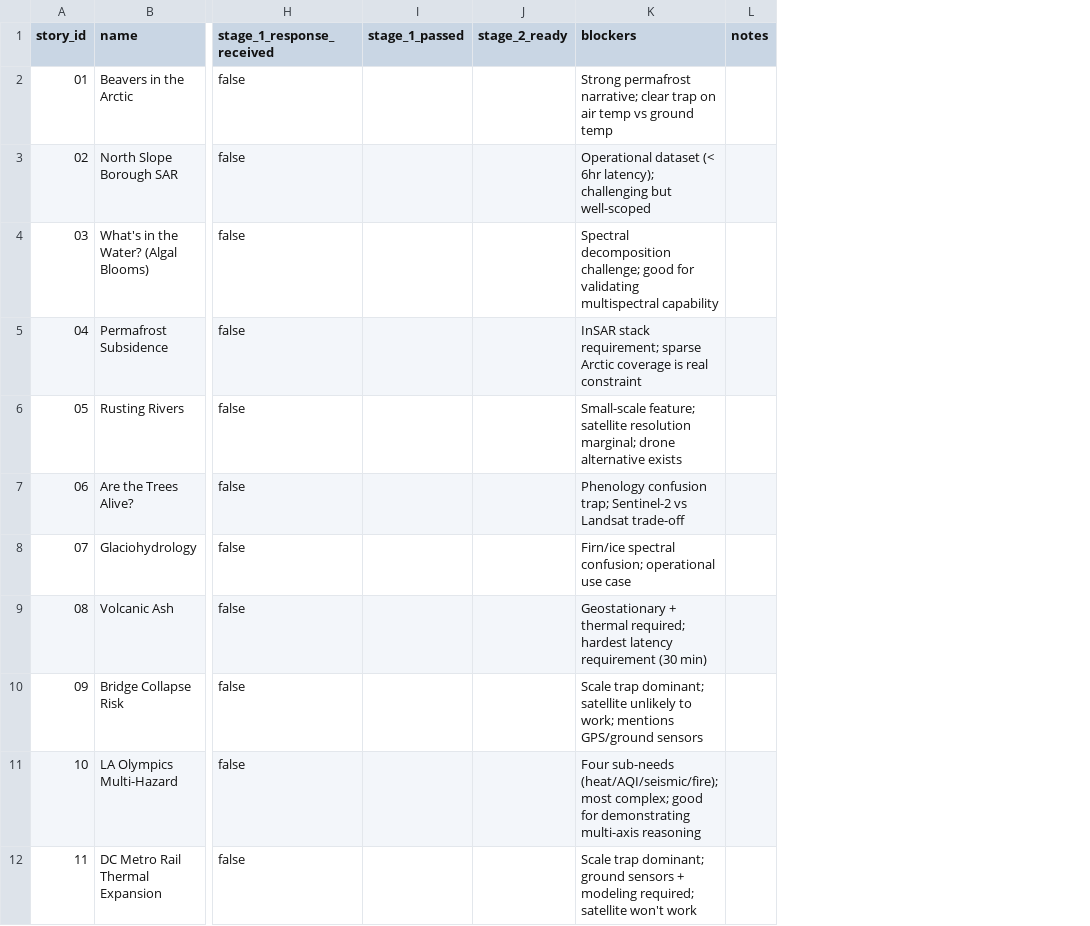
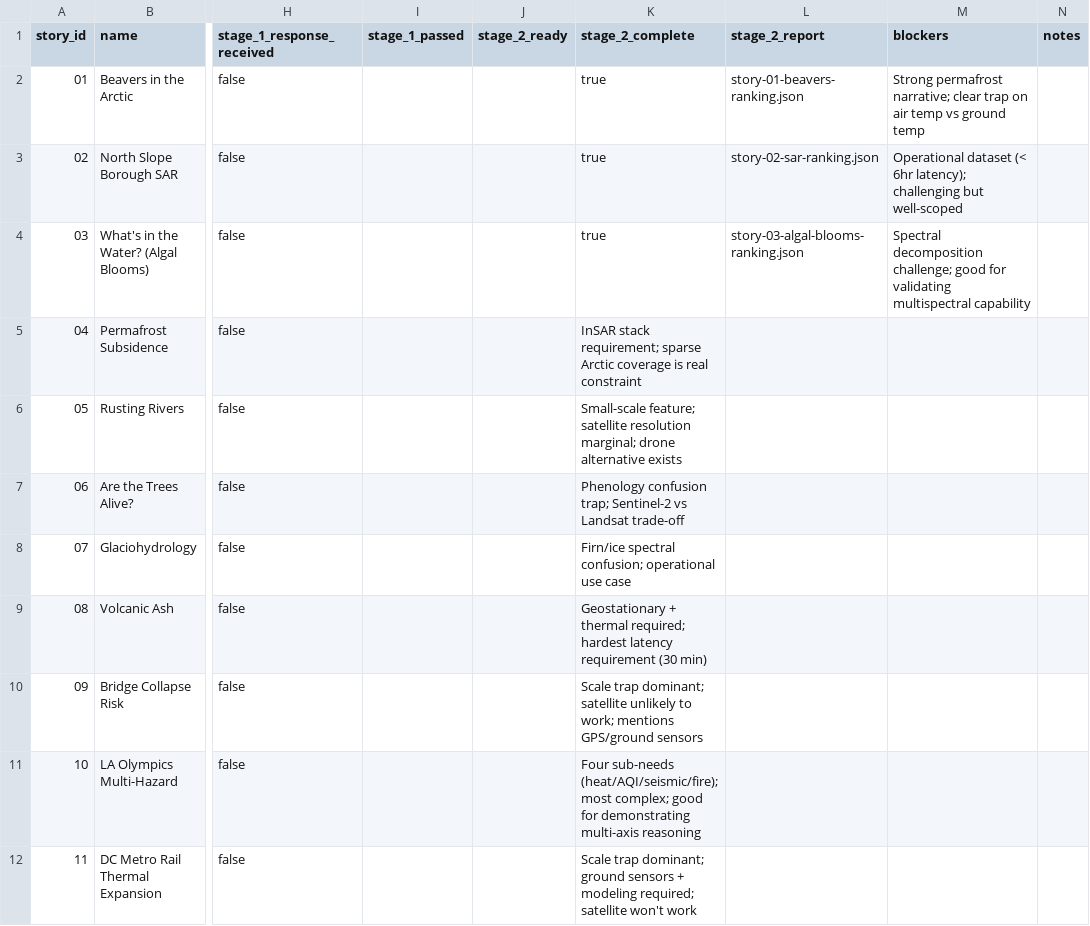
Before and after one commit to responsible-genai-hackweek/nasa-librarian, a CSV file: outputs/story-index.csv, drawn as a sheet; only a part is shown, gaps mark what is left out; addresses are those after the commit; the diff names each change by its address in the sheet, - before the commit and + after, or states it on an @@ line.

```diff
--- a/outputs/story-index.csv
+++ b/outputs/story-index.csv
+column K (stage_2_complete), rows 2-12: true | true | true | InSAR stack requirement; sparse Arctic coverage is real constraint | Small-scale feature; satellite resolution marginal; drone alternative exists | Phenology confusion trap; Sentinel-2 vs Landsat trade-off | Firn/ice spectral confusion; operational use case | Geostationary + thermal required; hardest latency requirement (30 min) | Scale trap dominant; satellite unlikely to work; mentions GPS/ground sensors | Four sub-needs (heat/AQI/seismic/fire); most complex; good for demonstrating multi-axis reasoning | Scale trap dominant; ground sensors + modeling required; satellite won't work
+column L (stage_2_report), rows 2-4: story-01-beavers-ranking.json | story-02-sar-ranking.json | story-03-algal-blooms-ranking.json
-M5 (blockers): InSAR stack requirement; sparse Arctic coverage is real constraint
+M5 (blockers): (empty)
-M6 (blockers): Small-scale feature; satellite resolution marginal; drone alternative exists
+M6 (blockers): (empty)
-M7 (blockers): Phenology confusion trap; Sentinel-2 vs Landsat trade-off
+M7 (blockers): (empty)
-M8 (blockers): Firn/ice spectral confusion; operational use case
+M8 (blockers): (empty)
-M9 (blockers): Geostationary + thermal required; hardest latency requirement (30 min)
+M9 (blockers): (empty)
-M10 (blockers): Scale trap dominant; satellite unlikely to work; mentions GPS/ground sensors
+M10 (blockers): (empty)
-M11 (blockers): Four sub-needs (heat/AQI/seismic/fire); most complex; good for demonstrating multi-axis reasoning
+M11 (blockers): (empty)
-M12 (blockers): Scale trap dominant; ground sensors + modeling required; satellite won't work
+M12 (blockers): (empty)
```
